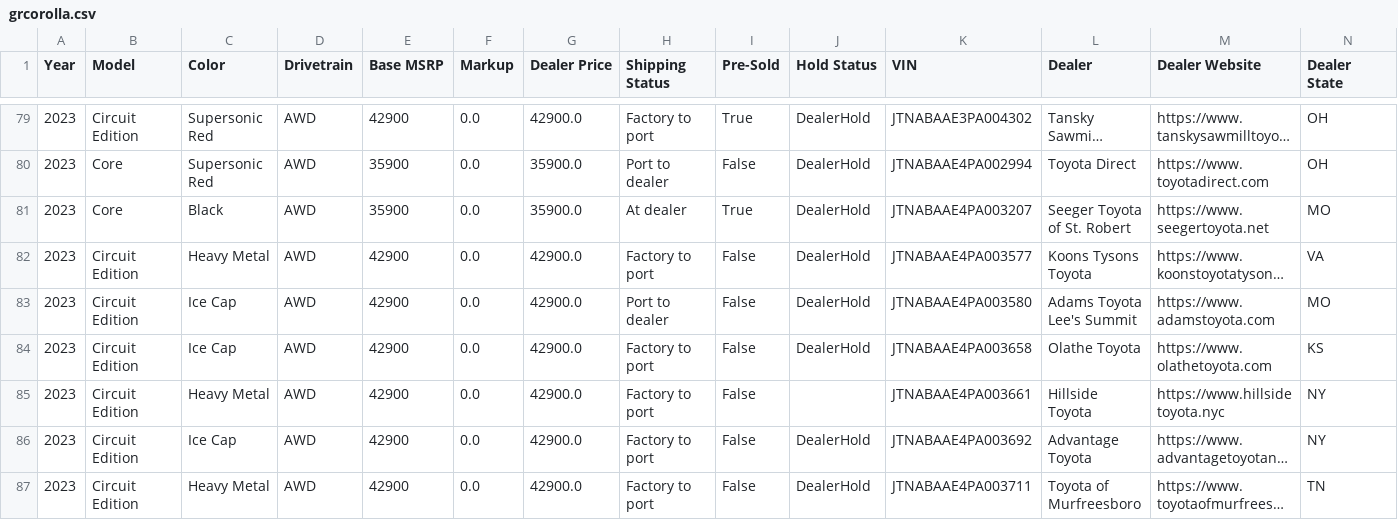
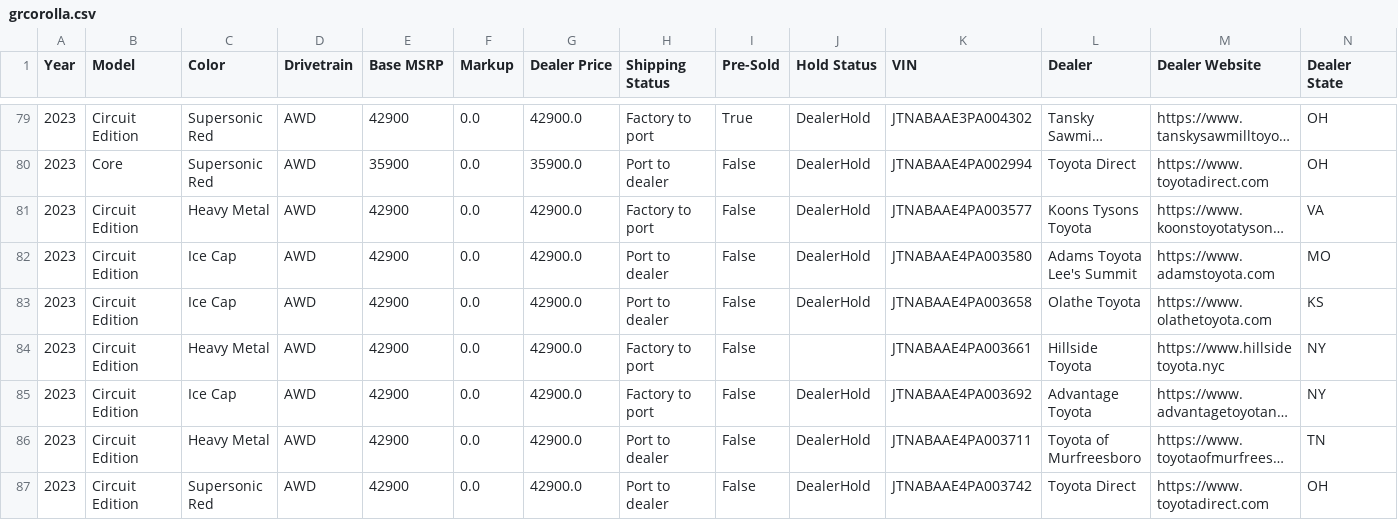
Before and after one commit to major/yotagrabber, a CSV file: output/grcorolla.csv, drawn as a sheet; only a part is shown, gaps mark what is left out; long unchanged cells end in …; removed rows and columns are numbered as before the commit, all else as after; rows hold the shown columns only; the diff covers the shown part only; the diff names each change by its address in the sheet, - before the commit and + after, or states it on an @@ line.

Commit message:
Updating grcorolla vehicle data: Sat Apr 29 01:42:54 UTC 2023

```diff
--- a/output/grcorolla.csv
+++ b/output/grcorolla.csv
-row 81: 2023 | Core | Black | AWD | 35900 | 0.0 | 35900.0 | At dealer | True | DealerHold | JTNABAAE4PA003207 | Seeger Toyota of St. Robert | https://www.seegertoyota.net | MO
-H83 (Shipping Status): Factory to port
+H83 (Shipping Status): Port to dealer
-H86 (Shipping Status): Factory to port
+H86 (Shipping Status): Port to dealer
+row 87: 2023 | Circuit Edition | Supersonic Red | AWD | 42900 | 0.0 | 42900.0 | Port to dealer | False | DealerHold | JTNABAAE4PA003742 | Toyota Direct | https://www.toyotadirect.com | OH
```
Also changed, not shown: 3 added rows, 5 removed rows and 19 edited cells elsewhere in this file, 1 other file.
